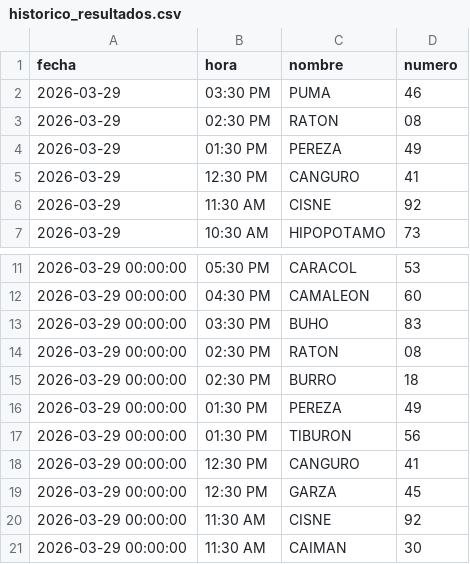
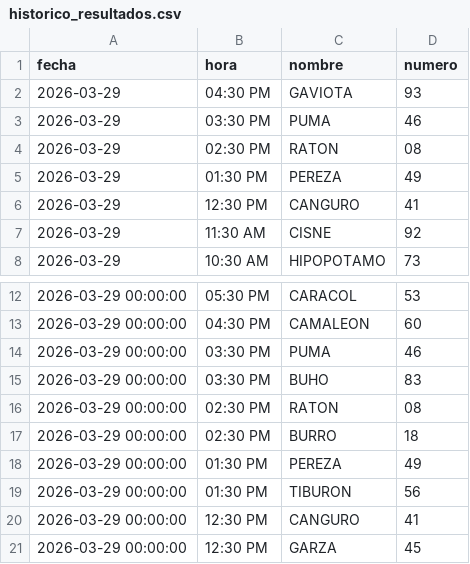
Before and after one commit to RAYC3004/guacharito-pro-tracker, a CSV file: historico_resultados.csv, drawn as a sheet; only a part is shown, gaps mark what is left out; the shorter side is filled out with more unchanged rows.

```diff
--- a/historico_resultados.csv
+++ b/historico_resultados.csv
@@ -1,2 +1,3 @@
 fecha,hora,nombre,numero
+2026-03-29,04:30 PM,GAVIOTA,93
 2026-03-29,03:30 PM,PUMA,46
@@ -12,2 +13,3 @@ fecha,hora,nombre,numero
 2026-03-29 00:00:00,04:30 PM,CAMALEON,60
+2026-03-29 00:00:00,03:30 PM,PUMA,46
 2026-03-29 00:00:00,03:30 PM,BUHO,83
```
Also changed, not shown: 2 other files.
